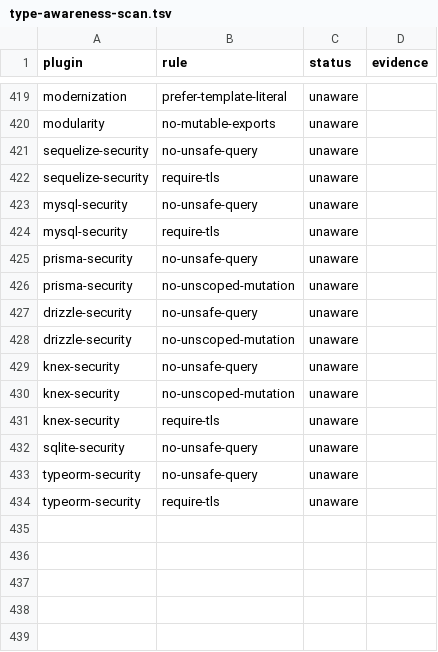
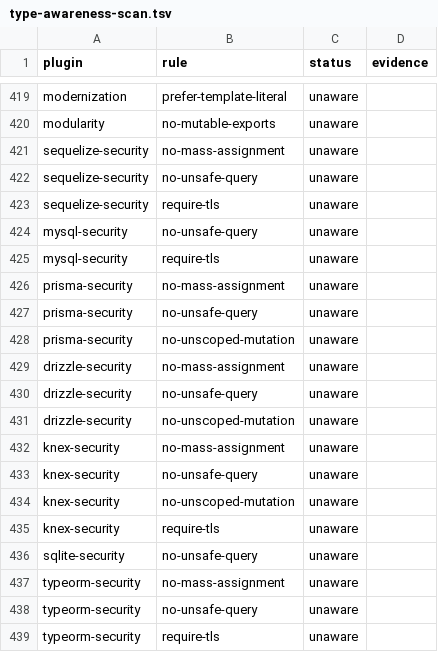
Before and after one commit to ofri-peretz/eslint, a TSV file: .agent/type-awareness-scan.tsv, drawn as a sheet; only a part is shown, gaps mark what is left out.

```diff
--- a/.agent/type-awareness-scan.tsv
+++ b/.agent/type-awareness-scan.tsv
@@ -420,2 +420,3 @@ modernization	prefer-template-literal	unaware
 modularity	no-mutable-exports	unaware	
+sequelize-security	no-mass-assignment	unaware	
 sequelize-security	no-unsafe-query	unaware	
@@ -424,6 +425,9 @@ mysql-security	no-unsafe-query	unaware
 mysql-security	require-tls	unaware	
+prisma-security	no-mass-assignment	unaware	
 prisma-security	no-unsafe-query	unaware	
 prisma-security	no-unscoped-mutation	unaware	
+drizzle-security	no-mass-assignment	unaware	
 drizzle-security	no-unsafe-query	unaware	
 drizzle-security	no-unscoped-mutation	unaware	
+knex-security	no-mass-assignment	unaware	
 knex-security	no-unsafe-query	unaware	
@@ -432,2 +436,3 @@ knex-security	require-tls	unaware
 sqlite-security	no-unsafe-query	unaware	
+typeorm-security	no-mass-assignment	unaware	
 typeorm-security	no-unsafe-query	unaware	
```
Also changed, not shown: 48 other files.
